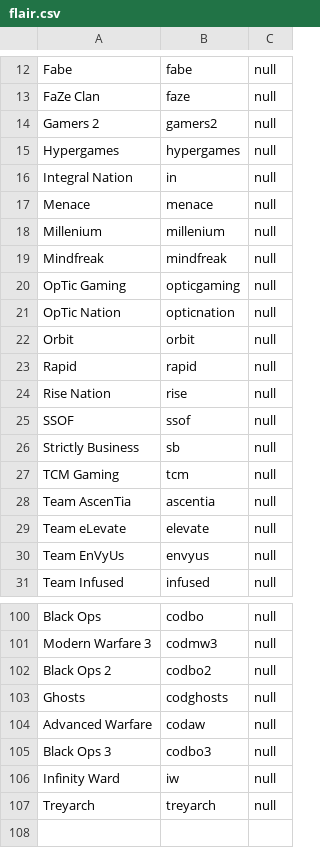
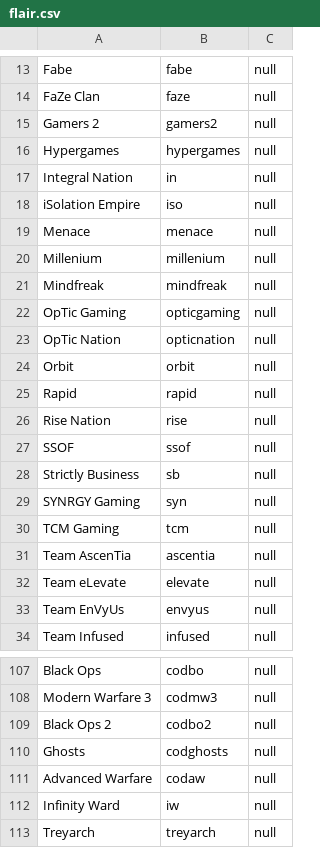
Before and after one commit to hubwub/r-codcompetitive, a CSV file: flair.csv, drawn as a sheet; only a part is shown, gaps mark what is left out; the diff covers the shown part only.

```diff
--- a/flair.csv
+++ b/flair.csv
@@ -16,2 +17,3 @@ Hypergames,hypergames,null
 Integral Nation,in,null
+iSolation Empire,iso,null
 Menace,menace,null
@@ -26,2 +28,3 @@ SSOF,ssof,null
 Strictly Business,sb,null
+SYNRGY Gaming,syn,null
 TCM Gaming,tcm,null
@@ -104,3 +111,2 @@ Ghosts,codghosts,null
 Advanced Warfare,codaw,null
-Black Ops 3,codbo3,null
 Infinity Ward,iw,null
```
Also changed, not shown: 5 added rows, 2 moved rows and 4 edited cells elsewhere in this file, 8 other files.
